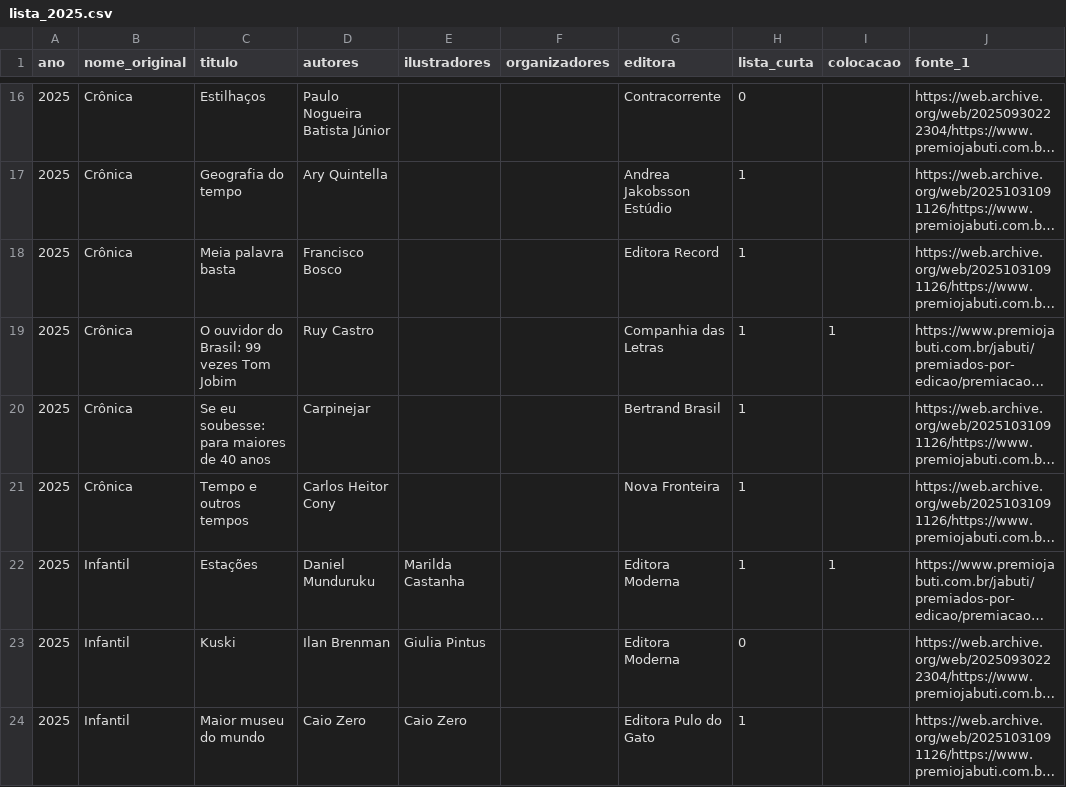
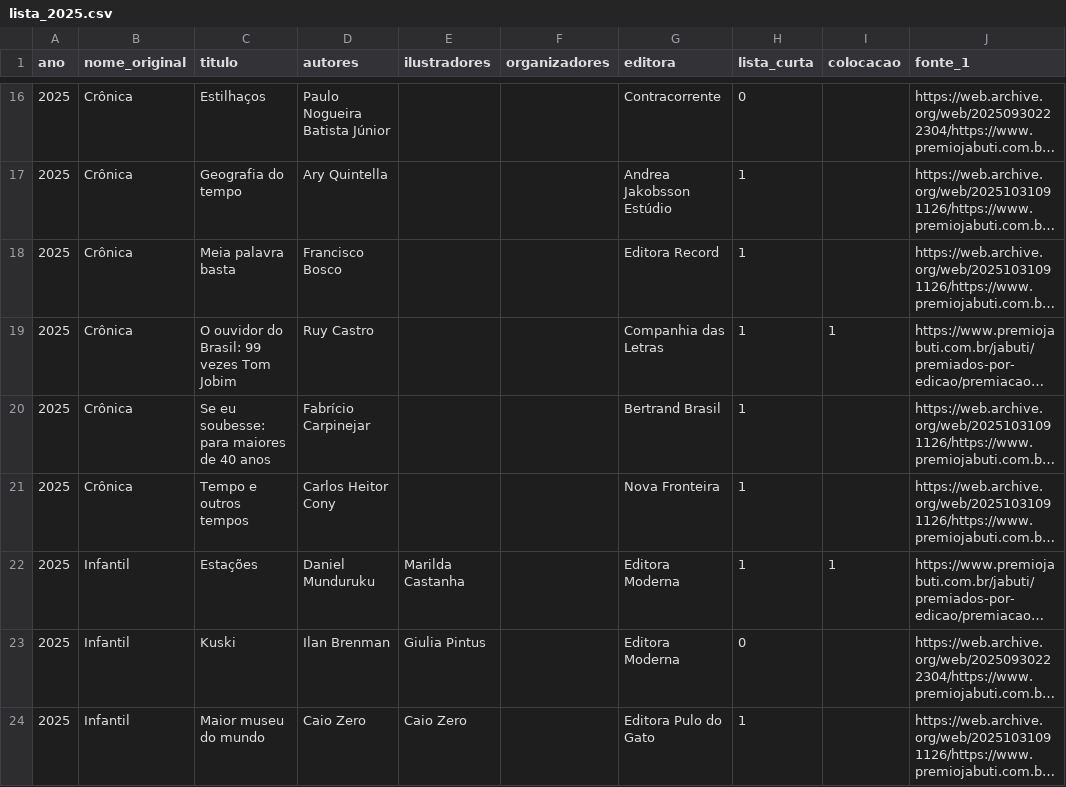
Before and after one commit to GSimas/Literadados, a CSV file: dados/coleta/lista_2025.csv, drawn as a sheet; only a part is shown, gaps mark what is left out; long unchanged cells end in …; the diff names each change by its address in the sheet, - before the commit and + after, or states it on an @@ line.

```diff
--- a/dados/coleta/lista_2025.csv
+++ b/dados/coleta/lista_2025.csv
-D20 (autores): Carpinejar
+D20 (autores): Fabrício Carpinejar
```
Also changed, not shown: dados/autoria.csv, dados/coleta/pessoas_edicoes_1.csv, 4 other files.
